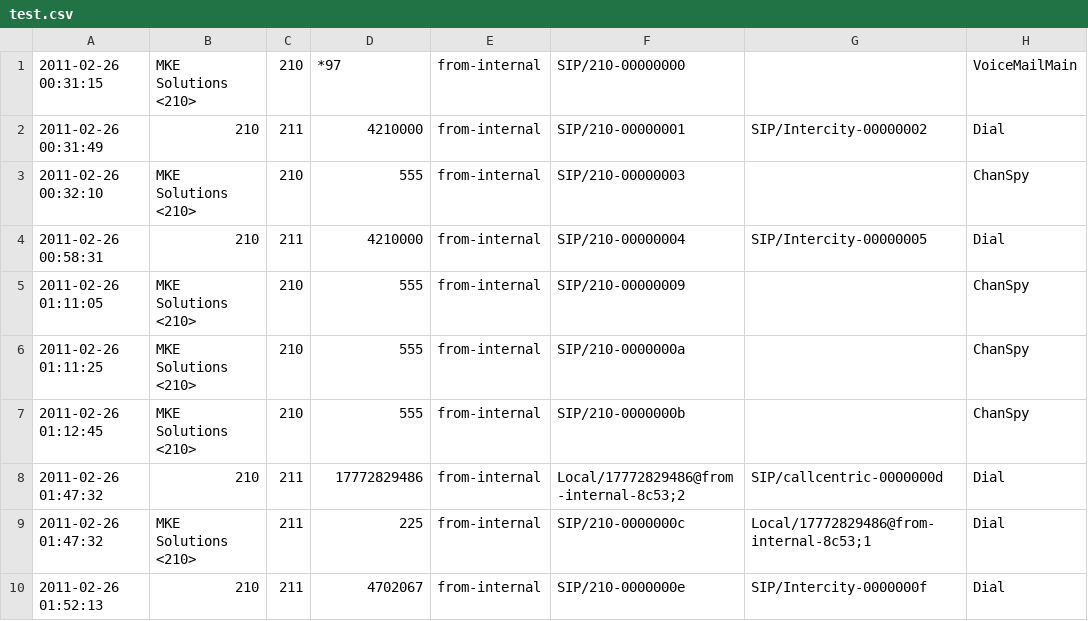
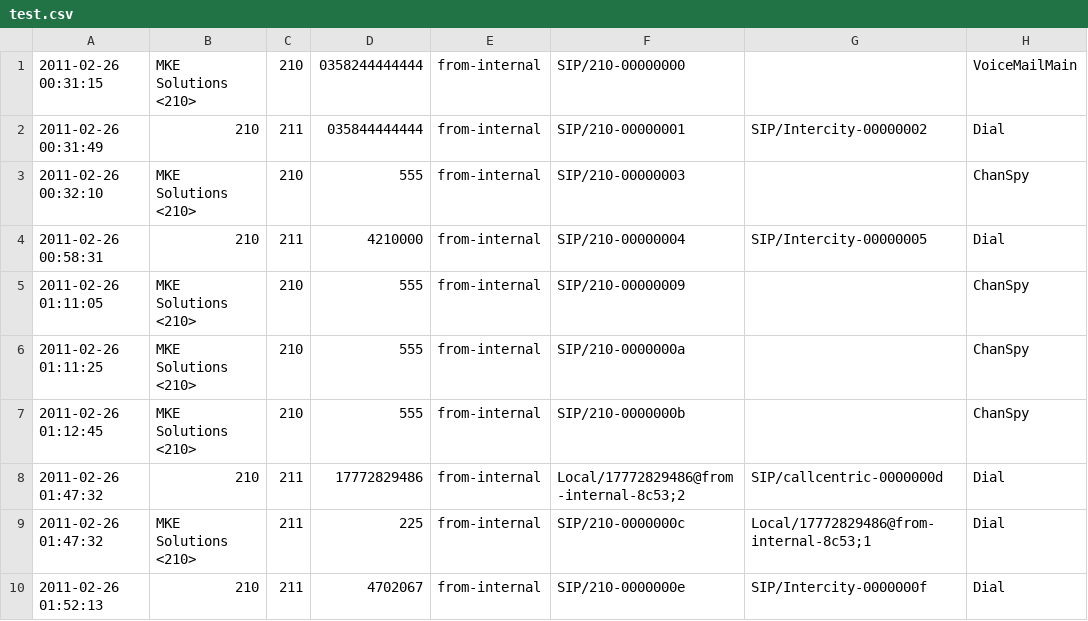
Before and after one commit to mpautasso/RuBill, a CSV file: db/test.csv, drawn as a sheet; only a part is shown; the diff names each change by its address in the sheet, - before the commit and + after, or states it on an @@ line.

```diff
--- a/db/test.csv
+++ b/db/test.csv
-D1: *97
+D1: 0358244444444
-D2: 4210000
+D2: 035844444444
```
Also changed, not shown: 3 other files.
